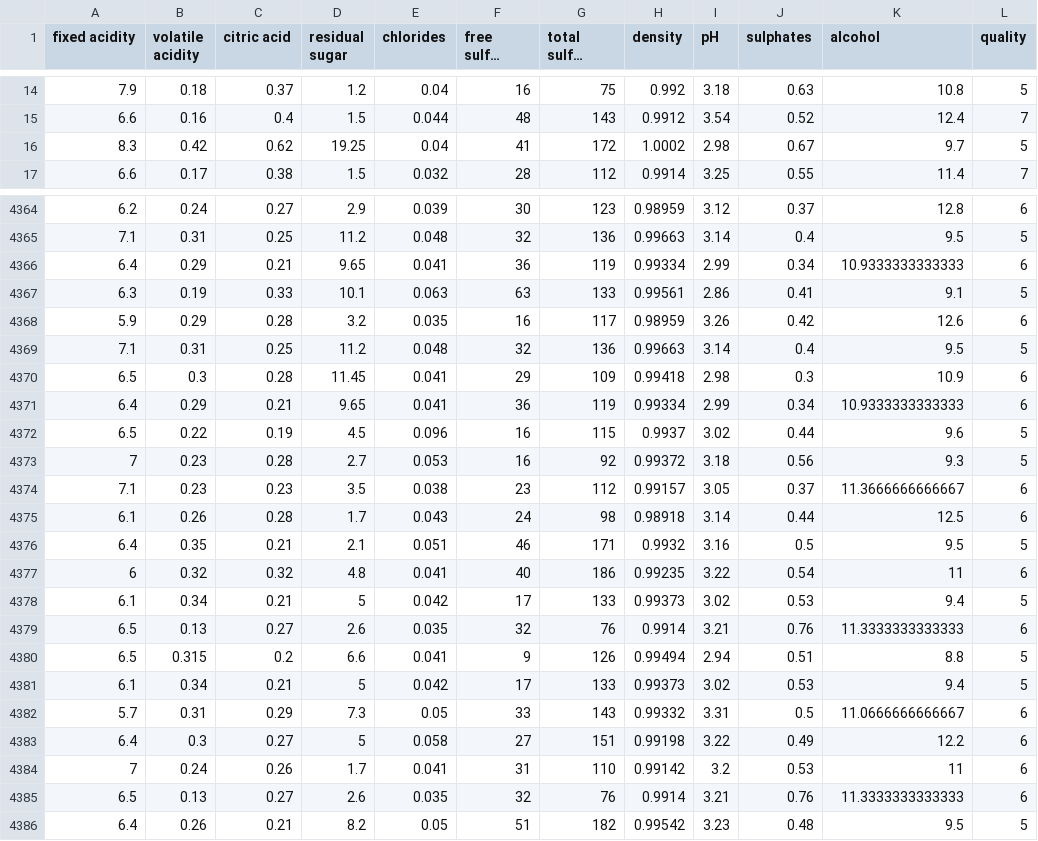
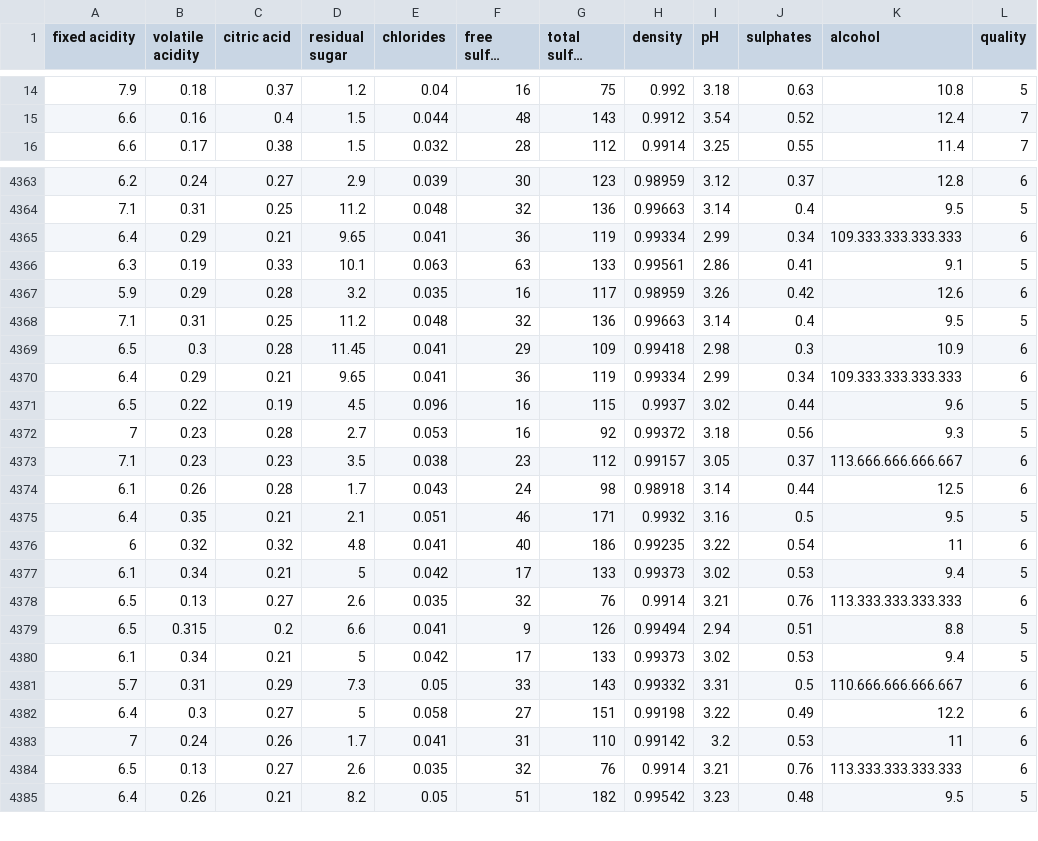
Before and after one commit to Vihelmet/Analisis_calidad_vino_blanco_ML, a CSV file: data/raw/winequality-white.csv, drawn as a sheet; only a part is shown, gaps mark what is left out; long unchanged cells end in …; the diff covers the shown part only.

Commit message:
June 17

```diff
--- a/data/raw/winequality-white.csv
+++ b/data/raw/winequality-white.csv
@@ -15,3 +15,2 @@
 6.6;0.16;0.4;1.5;0.044;48;143;0.9912;3.54;0.52;12.4;7
-8.3;0.42;0.62;19.25;0.04;41;172;1.0002;2.98;0.67;9.7;5
 6.6;0.17;0.38;1.5;0.032;28;112;0.9914;3.25;0.55;11.4;7
@@ -4365,3 +4364,3 @@
 7.1;0.31;0.25;11.2;0.048;32;136;0.99663;3.14;0.4;9.5;5
-6.4;0.29;0.21;9.65;0.041;36;119;0.99334;2.99;0.34;10.9333333333333;6
+6.4;0.29;0.21;9.65;0.041;36;119;0.99334;2.99;0.34;109.333.333.333.333;6
 6.3;0.19;0.33;10.1;0.063;63;133;0.99561;2.86;0.41;9.1;5
@@ -4370,6 +4369,6 @@
 6.5;0.3;0.28;11.45;0.041;29;109;0.99418;2.98;0.3;10.9;6
-6.4;0.29;0.21;9.65;0.041;36;119;0.99334;2.99;0.34;10.9333333333333;6
+6.4;0.29;0.21;9.65;0.041;36;119;0.99334;2.99;0.34;109.333.333.333.333;6
 6.5;0.22;0.19;4.5;0.096;16;115;0.9937;3.02;0.44;9.6;5
 7;0.23;0.28;2.7;0.053;16;92;0.99372;3.18;0.56;9.3;5
-7.1;0.23;0.23;3.5;0.038;23;112;0.99157;3.05;0.37;11.3666666666667;6
+7.1;0.23;0.23;3.5;0.038;23;112;0.99157;3.05;0.37;113.666.666.666.667;6
 6.1;0.26;0.28;1.7;0.043;24;98;0.98918;3.14;0.44;12.5;6
@@ -4378,9 +4377,9 @@
 6.1;0.34;0.21;5;0.042;17;133;0.99373;3.02;0.53;9.4;5
-6.5;0.13;0.27;2.6;0.035;32;76;0.9914;3.21;0.76;11.3333333333333;6
+6.5;0.13;0.27;2.6;0.035;32;76;0.9914;3.21;0.76;113.333.333.333.333;6
 6.5;0.315;0.2;6.6;0.041;9;126;0.99494;2.94;0.51;8.8;5
 6.1;0.34;0.21;5;0.042;17;133;0.99373;3.02;0.53;9.4;5
-5.7;0.31;0.29;7.3;0.05;33;143;0.99332;3.31;0.5;11.0666666666667;6
+5.7;0.31;0.29;7.3;0.05;33;143;0.99332;3.31;0.5;110.666.666.666.667;6
 6.4;0.3;0.27;5;0.058;27;151;0.99198;3.22;0.49;12.2;6
 7;0.24;0.26;1.7;0.041;31;110;0.99142;3.2;0.53;11;6
-6.5;0.13;0.27;2.6;0.035;32;76;0.9914;3.21;0.76;11.3333333333333;6
+6.5;0.13;0.27;2.6;0.035;32;76;0.9914;3.21;0.76;113.333.333.333.333;6
 6.4;0.26;0.21;8.2;0.05;51;182;0.99542;3.23;0.48;9.5;5
```
Also changed, not shown: 98 edited cells elsewhere in this file.
